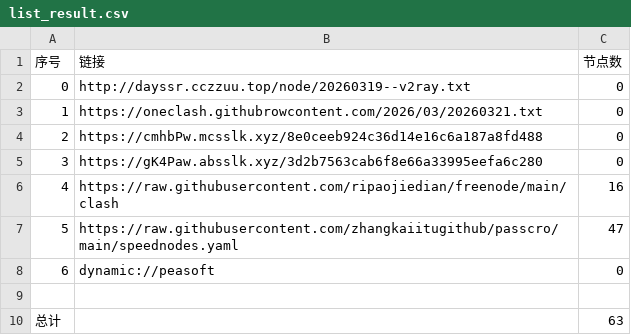
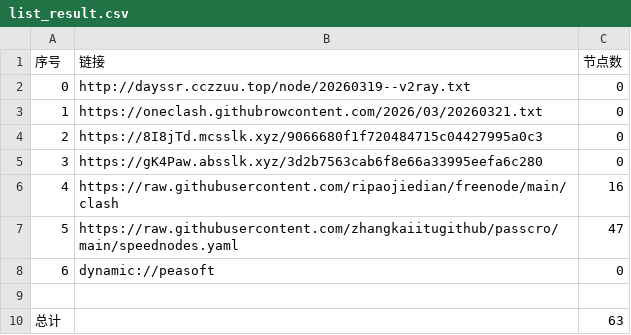
Before and after one commit to obscure1990/AutoMergePublicNodes, a CSV file: list_result.csv, drawn as a sheet.

```diff
--- a/list_result.csv
+++ b/list_result.csv
@@ -3,3 +3,3 @@
 1,https://oneclash.githubrowcontent.com/2026/03/20260321.txt,0
-2,https://cmhbPw.mcsslk.xyz/8e0ceeb924c36d14e16c6a187a8fd488,0
+2,https://8I8jTd.mcsslk.xyz/9066680f1f720484715c04427995a0c3,0
 3,https://gK4Paw.absslk.xyz/3d2b7563cab6f8e66a33995eefa6c280,0
```
Also changed, not shown: 3 other files.
